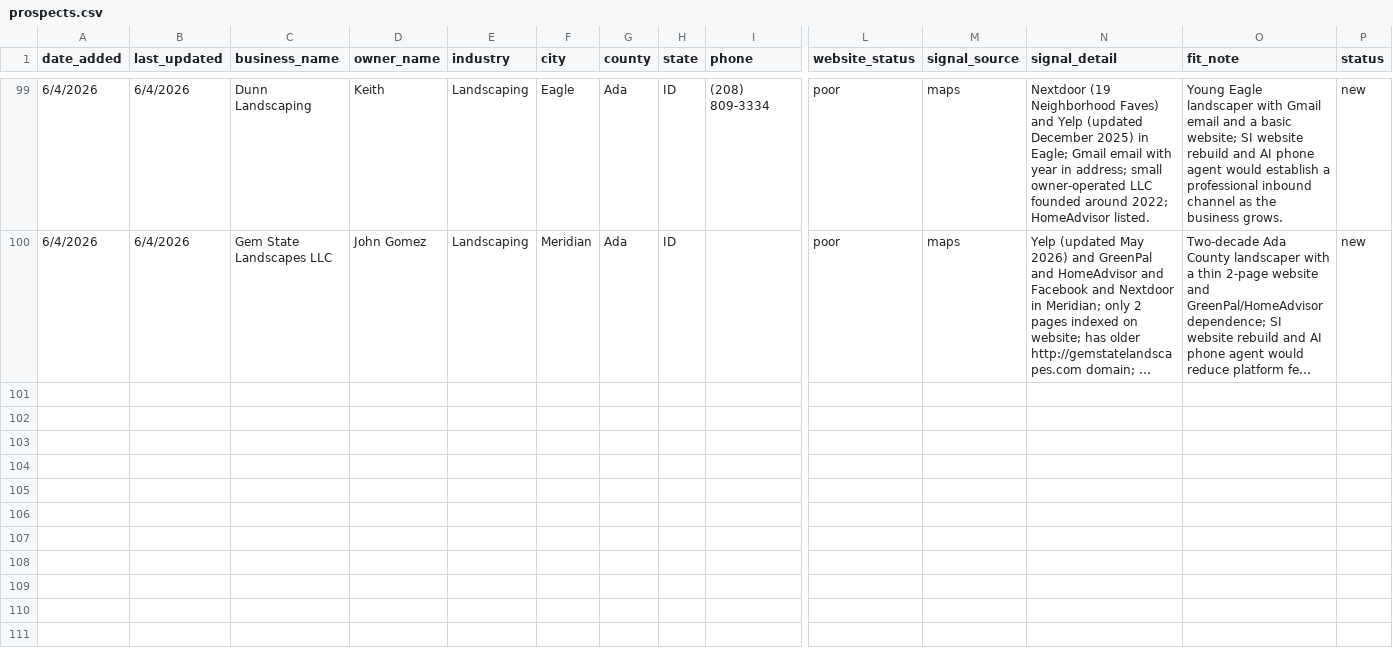
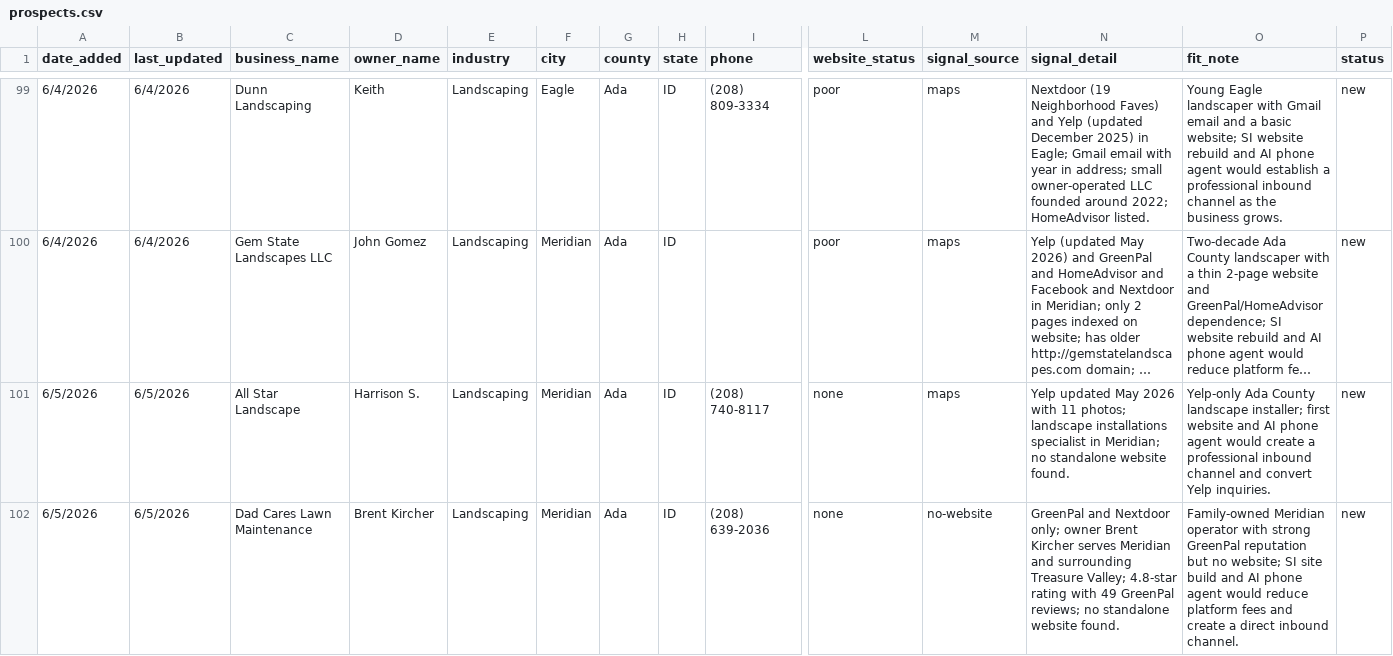
Before and after one commit to markscheiber0/scheiber-prospects, a CSV file: prospects.csv, drawn as a sheet; only a part is shown, gaps mark what is left out; long unchanged cells end in …; rows hold the shown columns only; the diff covers the shown part only; the diff names each change by its address in the sheet, - before the commit and + after, or states it on an @@ line.

```diff
--- a/prospects.csv
+++ b/prospects.csv
+row 101: 6/5/2026 | 6/5/2026 | All Star Landscape | Harrison S. | Landscaping | Meridian | Ada | ID | (208) 740-8117 | none | maps | Yelp updated May 2026 with 11 photos; landscape installations specialist in Meridian; no standalone website found. | Yelp-only Ada County landscape installer; first website and AI phone agent would create a professional inbound channel and convert Yelp inquiries. | new
+row 102: 6/5/2026 | 6/5/2026 | Dad Cares Lawn Maintenance | Brent Kircher | Landscaping | Meridian | Ada | ID | (208) 639-2036 | none | no-website | GreenPal and Nextdoor only; owner Brent Kircher serves Meridian and surrounding Treasure Valley; 4.8-star rating with 49 GreenPal reviews; no standalone website found. | Family-owned Meridian operator with strong GreenPal reputation but no website; SI site build and AI phone agent would reduce platform fees and create a direct inbound channel. | new
```
Also changed, not shown: 2 added rows elsewhere in this file.
